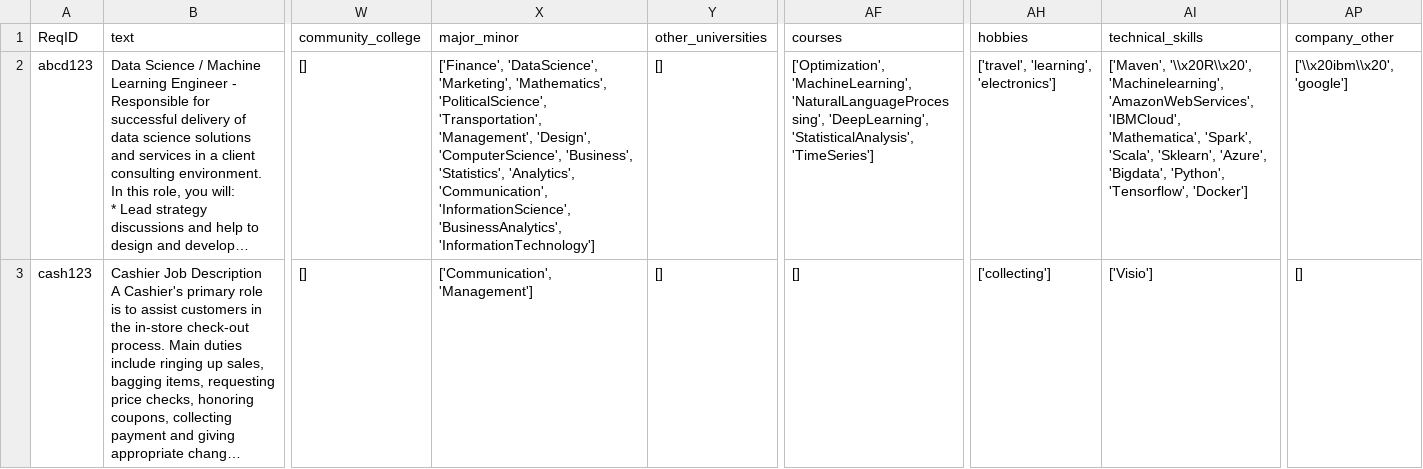
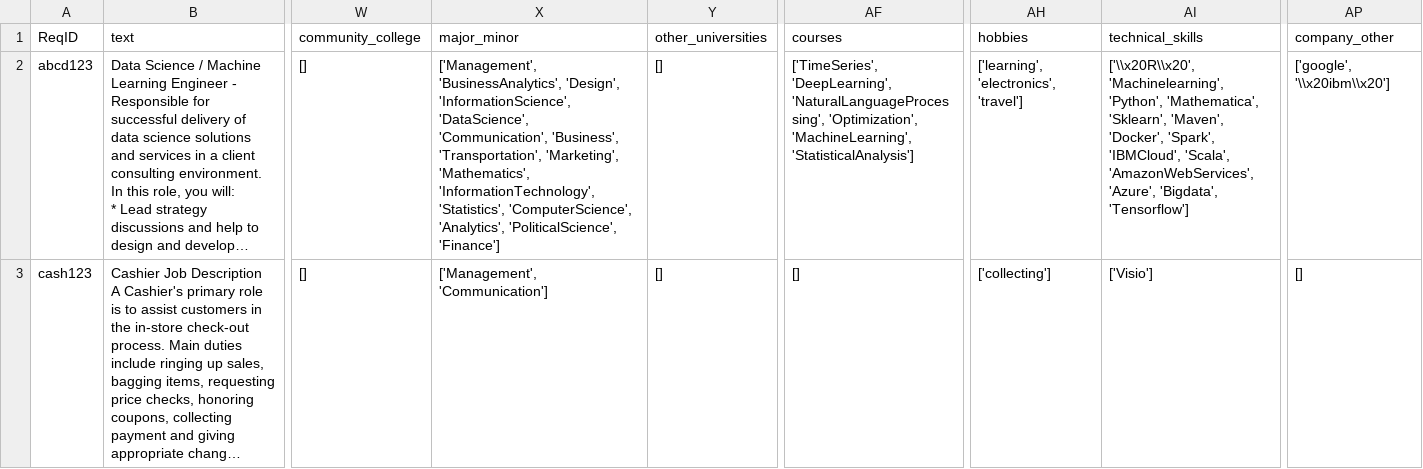
Before and after one commit to eitrheim/Resume-Screening-and-Selection, a CSV file: Resume-Parser-JOBS/data/output/job_description_summary_FULL.csv, drawn as a sheet; only a part is shown, gaps mark what is left out; long unchanged cells end in …; the diff names each change by its address in the sheet, - before the commit and + after, or states it on an @@ line.

```diff
--- a/Resume-Parser-JOBS/data/output/job_description_summary_FULL.csv
+++ b/Resume-Parser-JOBS/data/output/job_description_summary_FULL.csv
-X2 (major_minor): ['Finance', 'DataScience', 'Marketing', 'Mathematics', 'PoliticalScience', 'Transportation', 'Management', 'Design', 'ComputerScience', 'Business', 'Statistics', 'Analytics', 'Communication', 'InformationScience', 'BusinessAnalytics', 'InformationTechnology']
+X2 (major_minor): ['Management', 'BusinessAnalytics', 'Design', 'InformationScience', 'DataScience', 'Communication', 'Business', 'Transportation', 'Marketing', 'Mathematics', 'InformationTechnology', 'Statistics', 'ComputerScience', 'Analytics', 'PoliticalScience', 'Finance']
-AF2 (courses): ['Optimization', 'MachineLearning', 'NaturalLanguageProcessing', 'DeepLearning', 'StatisticalAnalysis', 'TimeSeries']
+AF2 (courses): ['TimeSeries', 'DeepLearning', 'NaturalLanguageProcessing', 'Optimization', 'MachineLearning', 'StatisticalAnalysis']
-AH2 (hobbies): ['travel', 'learning', 'electronics']
+AH2 (hobbies): ['learning', 'electronics', 'travel']
-AI2 (technical_skills): ['Maven', '\\x20R\\x20', 'Machinelearning', 'AmazonWebServices', 'IBMCloud', 'Mathematica', 'Spark', 'Scala', 'Sklearn', 'Azure', 'Bigdata', 'Python', 'Tensorflow', 'Docker']
+AI2 (technical_skills): ['\\x20R\\x20', 'Machinelearning', 'Python', 'Mathematica', 'Sklearn', 'Maven', 'Docker', 'Spark', 'IBMCloud', 'Scala', 'AmazonWebServices', 'Azure', 'Bigdata', 'Tensorflow']
-AP2 (company_other): ['\\x20ibm\\x20', 'google']
+AP2 (company_other): ['google', '\\x20ibm\\x20']
-X3 (major_minor): ['Communication', 'Management']
+X3 (major_minor): ['Management', 'Communication']
```
Also changed, not shown: Resume-Parser-JOBS/data/job_description_one_hot_ideal_FULL.csv, 54 other files.
